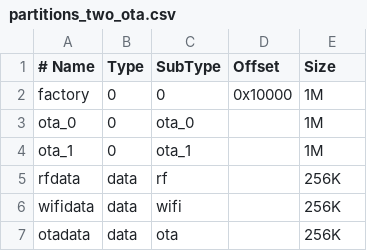
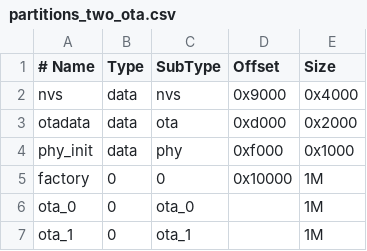
Before and after one commit to fdcavalcanti/esp-hal-3rdparty, a CSV file: components/partition_table/partitions_two_ota.csv, drawn as a sheet.

Commit message:
partition_table: update layouts, remove unused subtypes, sync with header file

```diff
--- a/components/partition_table/partitions_two_ota.csv
+++ b/components/partition_table/partitions_two_ota.csv
@@ -1,2 +1,5 @@
 # Name,   Type, SubType, Offset,   Size
+nvs,      data, nvs,     0x9000,  0x4000
+otadata,  data, ota,     0xd000,  0x2000
+phy_init, data, phy,     0xf000,  0x1000
 factory,  0,    0,       0x10000,  1M
@@ -4,4 +7 @@ ota_0,    0,    ota_0,   ,         1M
 ota_1,    0,    ota_1,   ,         1M
-rfdata,   data, rf,      ,         256K
-wifidata, data, wifi,    ,         256K
-otadata,  data, ota,     ,         256K
```
Also changed, not shown: 2 other files.
